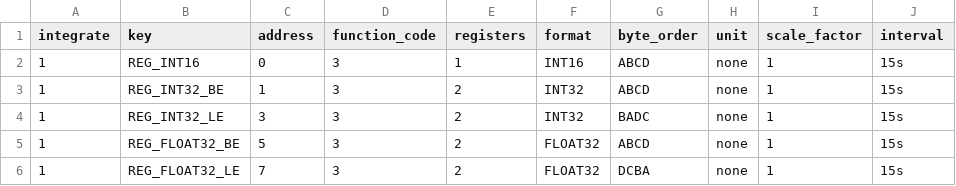
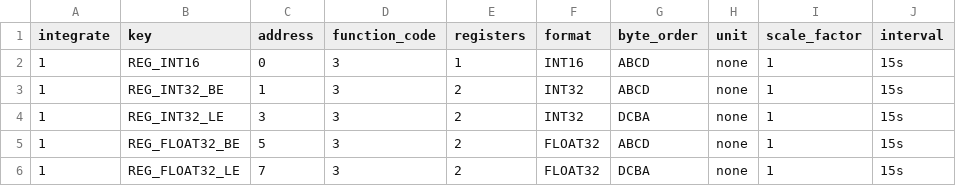
Before and after one commit to ravipath/mb_devices, a CSV file: chp_simulator_wr.csv, drawn as a sheet.

```diff
--- a/chp_simulator_wr.csv
+++ b/chp_simulator_wr.csv
@@ -3,3 +3,3 @@ integrate;key;address;function_code;registers;format;byte_order;unit;scale_facto
 1;REG_INT32_BE;1;3;2;INT32;ABCD;none;1;15s;
-1;REG_INT32_LE;3;3;2;INT32;BADC;none;1;15s;
+1;REG_INT32_LE;3;3;2;INT32;DCBA;none;1;15s;
 1;REG_FLOAT32_BE;5;3;2;FLOAT32;ABCD;none;1;15s;
```
Also changed, not shown: 2 other files.
